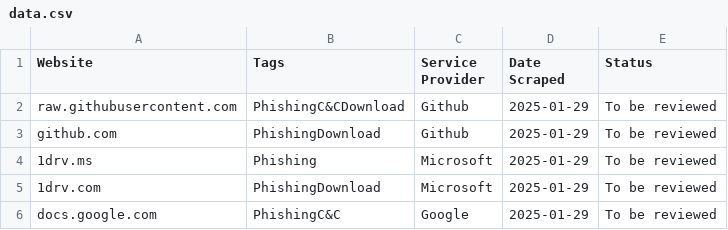
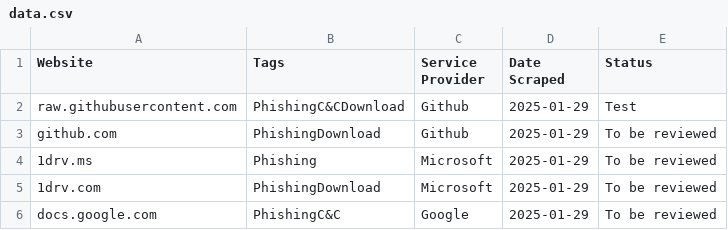
Before and after one commit to JamesAlfonse/LOTS, a CSV file: data.csv, drawn as a sheet; only a part is shown.

Commit message:
Update data.csv

```diff
--- a/data.csv
+++ b/data.csv
@@ -1,3 +1,3 @@
 Website,Tags,Service Provider,Date Scraped,Status
-raw.githubusercontent.com,PhishingC&CDownload,Github,2025-01-29,To be reviewed
+raw.githubusercontent.com,PhishingC&CDownload,Github,2025-01-29,Test
 github.com,PhishingDownload,Github,2025-01-29,To be reviewed
```
